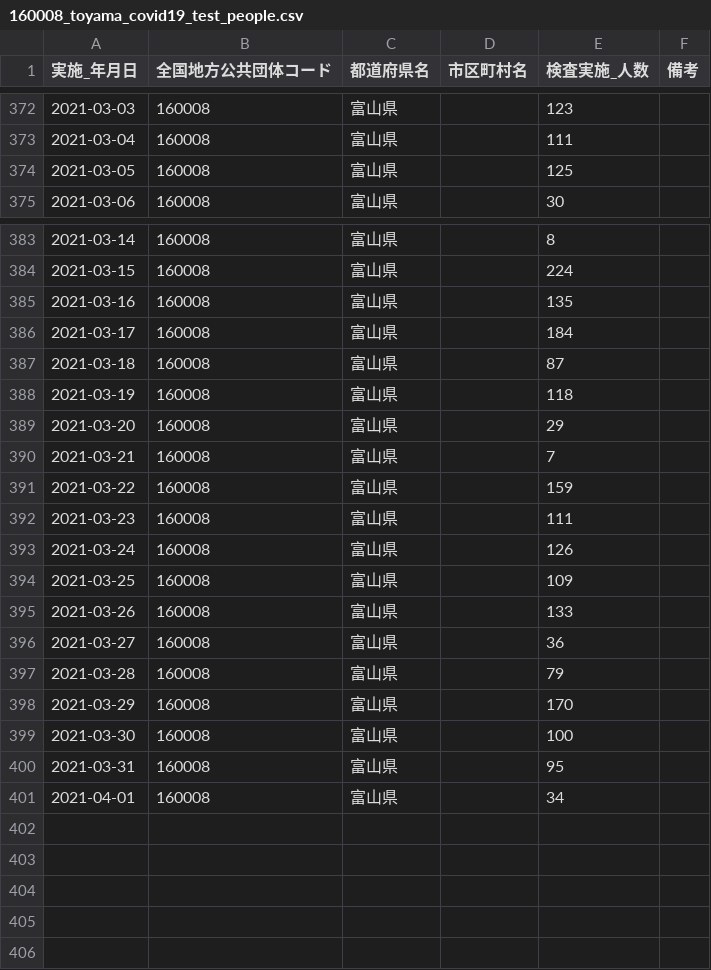
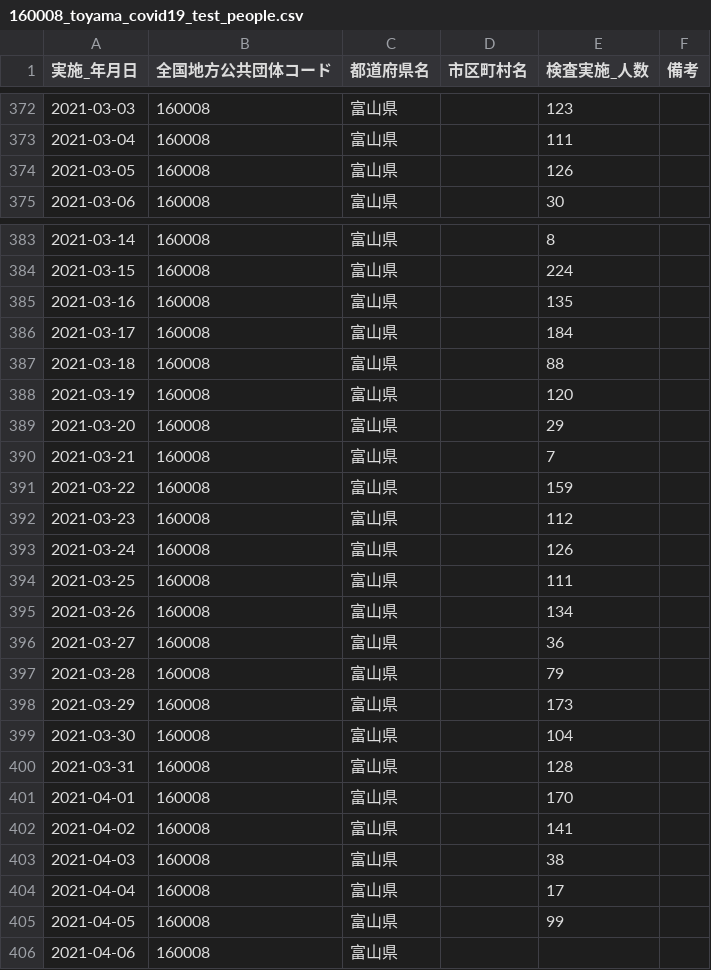
Before and after one commit to terachan0117/covid19-toyama-opendata, a CSV file: data/160008_toyama_covid19_test_people.csv, drawn as a sheet; only a part is shown, gaps mark what is left out.

```diff
--- a/data/160008_toyama_covid19_test_people.csv
+++ b/data/160008_toyama_covid19_test_people.csv
@@ -373,3 +373,3 @@
 2021-03-04,160008,富山県,,111,
-2021-03-05,160008,富山県,,125,
+2021-03-05,160008,富山県,,126,
 2021-03-06,160008,富山県,,30,
@@ -386,4 +386,4 @@
 2021-03-17,160008,富山県,,184,
-2021-03-18,160008,富山県,,87,
-2021-03-19,160008,富山県,,118,
+2021-03-18,160008,富山県,,88,
+2021-03-19,160008,富山県,,120,
 2021-03-20,160008,富山県,,29,
@@ -391,11 +391,16 @@
 2021-03-22,160008,富山県,,159,
-2021-03-23,160008,富山県,,111,
+2021-03-23,160008,富山県,,112,
 2021-03-24,160008,富山県,,126,
-2021-03-25,160008,富山県,,109,
-2021-03-26,160008,富山県,,133,
+2021-03-25,160008,富山県,,111,
+2021-03-26,160008,富山県,,134,
 2021-03-27,160008,富山県,,36,
 2021-03-28,160008,富山県,,79,
-2021-03-29,160008,富山県,,170,
-2021-03-30,160008,富山県,,100,
-2021-03-31,160008,富山県,,95,
-2021-04-01,160008,富山県,,34,
+2021-03-29,160008,富山県,,173,
+2021-03-30,160008,富山県,,104,
+2021-03-31,160008,富山県,,128,
+2021-04-01,160008,富山県,,170,
+2021-04-02,160008,富山県,,141,
+2021-04-03,160008,富山県,,38,
+2021-04-04,160008,富山県,,17,
+2021-04-05,160008,富山県,,99,
+2021-04-06,160008,富山県,,,
```
Also changed, not shown: data/160008_toyama_covid19_antigen_test_people.csv, data/160008_toyama_covid19_confirm_patients.csv, 8 other files.
